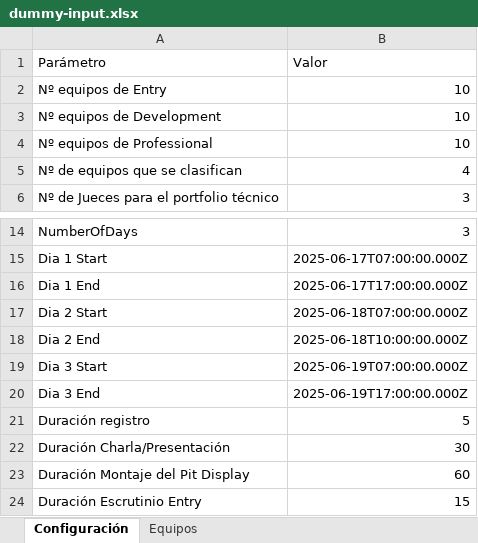
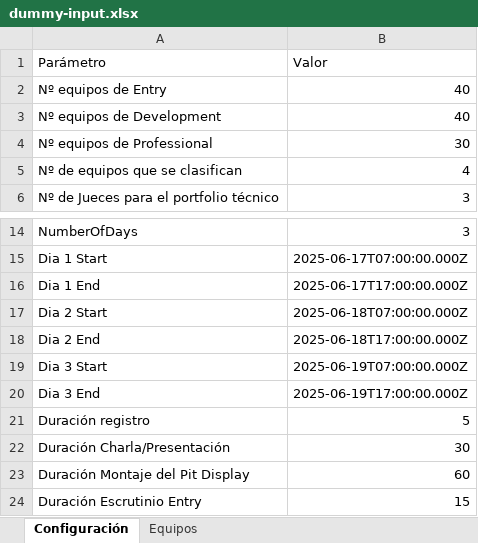
Before and after one commit to Ar4rN1c0/excel-ts-web, an Excel workbook: dummy-input.xlsx, sheet Configuración, drawn as a sheet; only a part is shown, gaps mark what is left out; values as stored, in another font and other column widths than the file's, no borders; the diff names each change by its address in the sheet, - before the commit and + after, or states it on an @@ line.

```diff
--- a/dummy-input.xlsx (sheet Configuración)
+++ b/dummy-input.xlsx (sheet Configuración)
-B2:B3 (Valor): 10
+B2:B3 (Valor): 40
-B4 (Valor): 10
+B4 (Valor): 30
-B18 (Valor): 2025-06-18T10:00:00.000Z
+B18 (Valor): 2025-06-18T17:00:00.000Z
```
Also changed, not shown: sheet Equipos, 17 other files.
